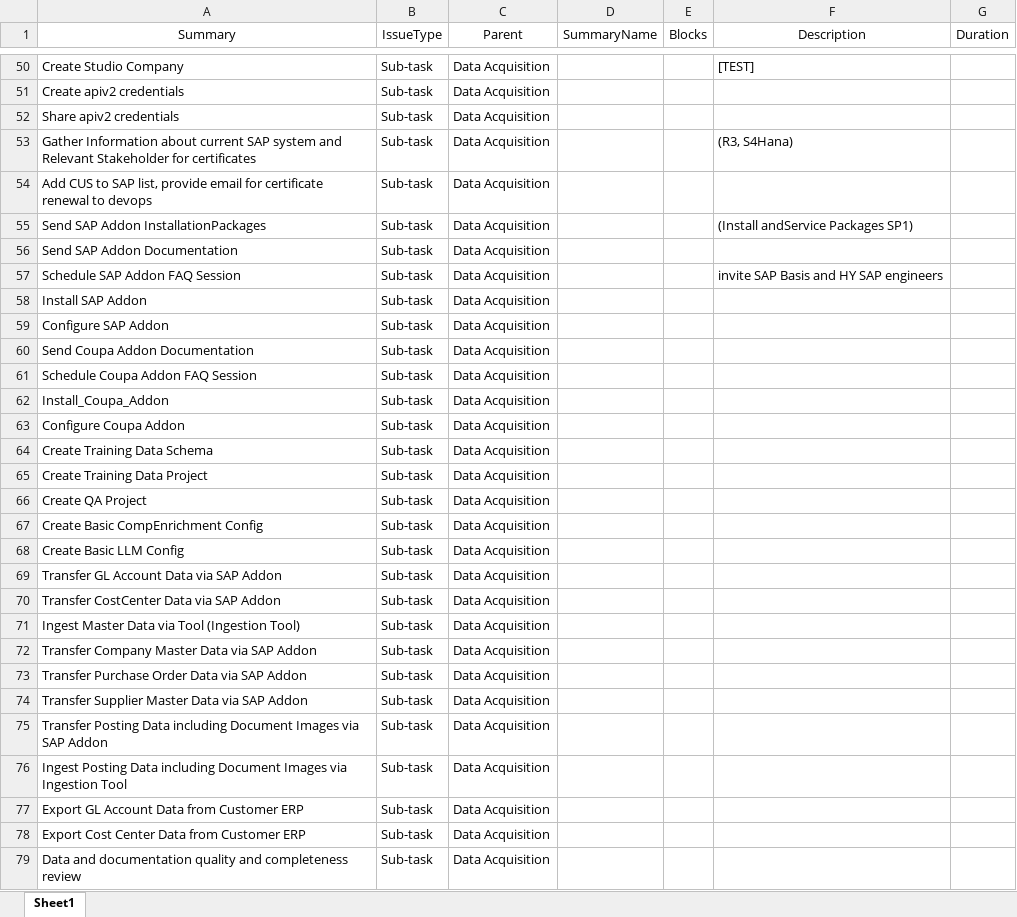
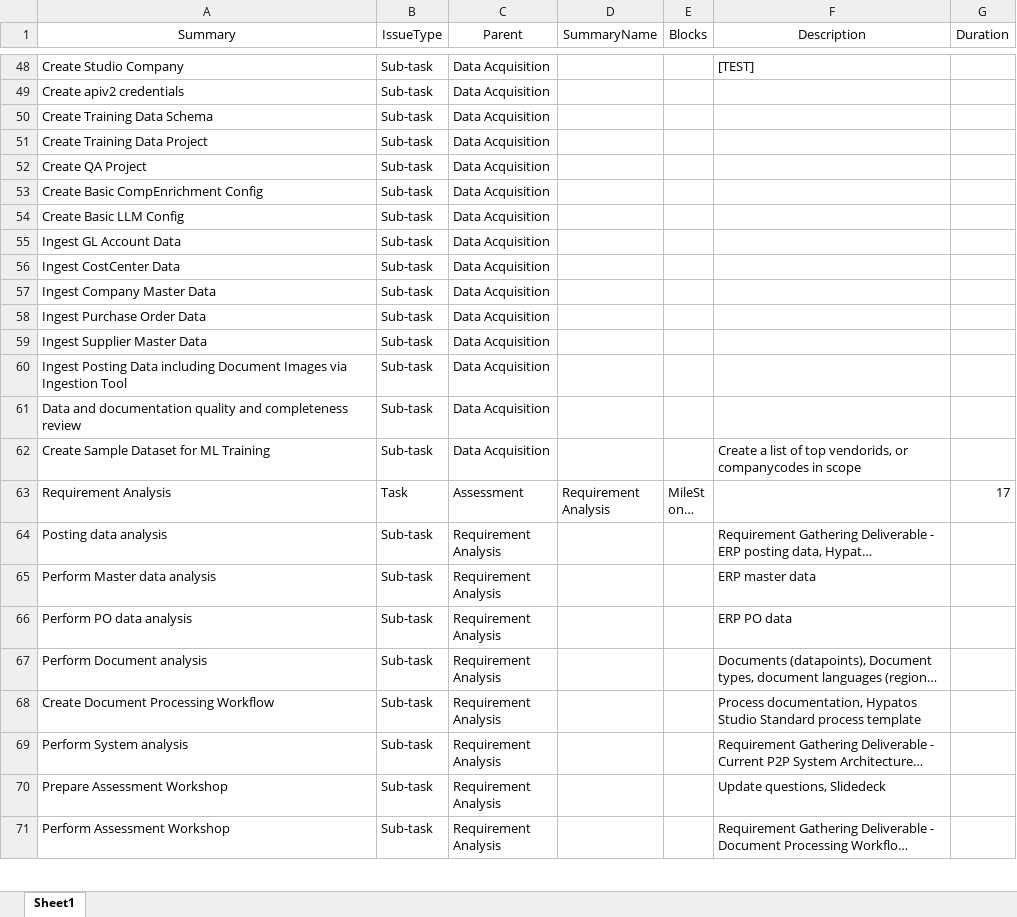
Before and after one commit to stephanHypatos/JIRAAUTOMATER, an Excel workbook: templates/IssueBluePrintPoc.xlsx, sheet Sheet1, drawn as a sheet; only a part is shown, gaps mark what is left out; the shorter side is filled out with more unchanged rows; long unchanged cells end in …; values as stored, in another font and other column widths than the file's, no borders; conditional formats not drawn; removed rows and columns are numbered as before the commit, all else as after; the diff covers the shown part only; the diff names each change by its address in the sheet, - before the commit and + after, or states it on an @@ line.

Commit message:
updated blueprint poc

```diff
--- a/templates/IssueBluePrintPoc.xlsx (sheet Sheet1)
+++ b/templates/IssueBluePrintPoc.xlsx (sheet Sheet1)
-row 52: Share apiv2 credentials | Sub-task | Data Acquisition
-row 53: Gather Information about current SAP system and Relevant Stakeholder for certificates | Sub-task | Data Acquisition |  |  | (R3, S4Hana)
-row 54: Add CUS to SAP list, provide email for certificate renewal to devops | Sub-task | Data Acquisition
-row 55: Send SAP Addon InstallationPackages | Sub-task | Data Acquisition |  |  | (Install andService Packages SP1)
-row 56: Send SAP Addon Documentation | Sub-task | Data Acquisition
-row 57: Schedule SAP Addon FAQ Session | Sub-task | Data Acquisition |  |  | invite SAP Basis and HY SAP engineers
-row 58: Install SAP Addon | Sub-task | Data Acquisition
-row 59: Configure SAP Addon | Sub-task | Data Acquisition
-row 60: Send Coupa Addon Documentation | Sub-task | Data Acquisition
-row 61: Schedule Coupa Addon FAQ Session | Sub-task | Data Acquisition
-row 62: Install_Coupa_Addon | Sub-task | Data Acquisition
-row 63: Configure Coupa Addon | Sub-task | Data Acquisition
-A55 (Summary): Transfer GL Account Data via SAP Addon
+A55 (Summary): Ingest GL Account Data
-A56 (Summary): Transfer CostCenter Data via SAP Addon
+A56 (Summary): Ingest CostCenter Data
-row 71: Ingest Master Data via Tool (Ingestion Tool) | Sub-task | Data Acquisition
-A57 (Summary): Transfer Company Master Data via SAP Addon
+A57 (Summary): Ingest Company Master Data
-A58 (Summary): Transfer Purchase Order Data via SAP Addon
+A58 (Summary): Ingest Purchase Order Data
-A59 (Summary): Transfer Supplier Master Data via SAP Addon
+A59 (Summary): Ingest Supplier Master Data
-row 75: Transfer Posting Data including Document Images via SAP Addon | Sub-task | Data Acquisition
-row 77: Export GL Account Data from Customer ERP | Sub-task | Data Acquisition
-row 78: Export Cost Center Data from Customer ERP | Sub-task | Data Acquisition
```
Also changed, not shown: 7 removed rows elsewhere in this sheet.
